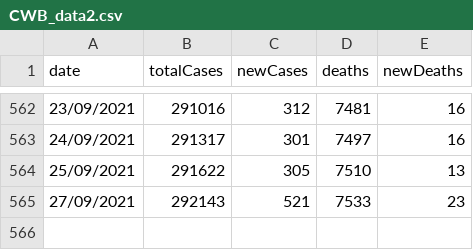
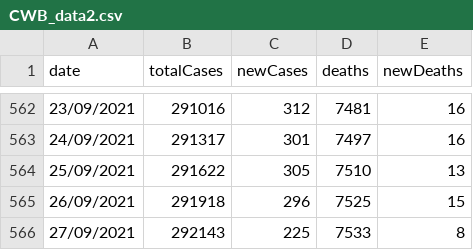
Before and after one commit to Bmottan/COVID_data_comp, a CSV file: Import Data/CWB_data2.csv, drawn as a sheet; only a part is shown, gaps mark what is left out.

```diff
--- a/Import Data/CWB_data2.csv
+++ b/Import Data/CWB_data2.csv
@@ -564,2 +564,3 @@ date,totalCases,newCases,deaths,newDeaths
 25/09/2021,291622,305,7510,13
-27/09/2021,292143,521,7533,23
+26/09/2021,291918,296,7525,15
+27/09/2021,292143,225,7533,8
```
Also changed, not shown: Import Data/CWBvax.csv, 2 other files.
